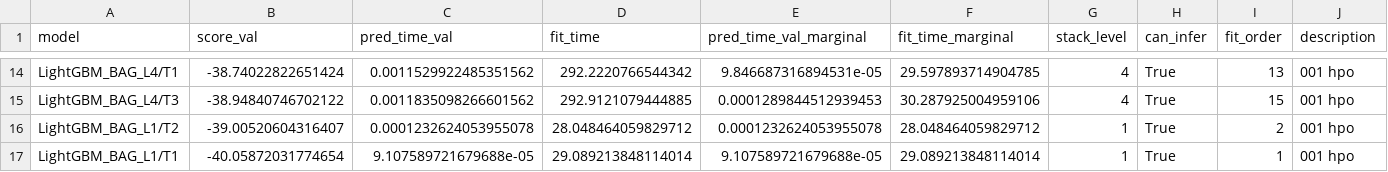
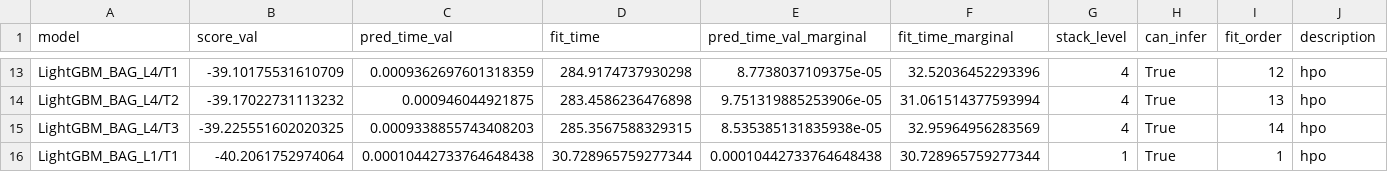
Before and after one commit to javier-cp6/udacity_nd009t-c1-intro-to-ml-project-starter, a CSV file: leaderboard_hpo.csv, drawn as a sheet; only a part is shown, gaps mark what is left out; removed rows and columns are numbered as before the commit, all else as after; the diff covers the shown part only; the diff names each change by its address in the sheet, - before the commit and + after, or states it on an @@ line.

```diff
--- a/leaderboard_hpo.csv
+++ b/leaderboard_hpo.csv
-B13 (score_val): -38.74022822651424
+B13 (score_val): -39.10175531610709
-C13 (pred_time_val): 0.0011529922485351562
+C13 (pred_time_val): 0.0009362697601318359
-D13 (fit_time): 292.2220766544342
+D13 (fit_time): 284.9174737930298
-E13 (pred_time_val_marginal): 9.846687316894531e-05
+E13 (pred_time_val_marginal): 8.7738037109375e-05
-F13 (fit_time_marginal): 29.597893714904785
+F13 (fit_time_marginal): 32.52036452293396
-I13 (fit_order): 13
+I13 (fit_order): 12
-J13 (description): 001 hpo
+J13 (description): hpo
+row 14: LightGBM_BAG_L4/T2 | -39.17022731113232 | 0.000946044921875 | 283.4586236476898 | 9.751319885253906e-05 | 31.061514377593994 | 4 | True | 13 | hpo
-B15 (score_val): -38.94840746702122
+B15 (score_val): -39.225551602020325
-C15 (pred_time_val): 0.0011835098266601562
+C15 (pred_time_val): 0.0009338855743408203
-D15 (fit_time): 292.9121079444885
+D15 (fit_time): 285.3567588329315
-E15 (pred_time_val_marginal): 0.0001289844512939453
+E15 (pred_time_val_marginal): 8.535385131835938e-05
-F15 (fit_time_marginal): 30.287925004959106
+F15 (fit_time_marginal): 32.95964956283569
-I15 (fit_order): 15
+I15 (fit_order): 14
-J15 (description): 001 hpo
+J15 (description): hpo
-row 16: LightGBM_BAG_L1/T2 | -39.00520604316407 | 0.0001232624053955078 | 28.048464059829712 | 0.0001232624053955078 | 28.048464059829712 | 1 | True | 2 | 001 hpo
-B16 (score_val): -40.05872031774654
+B16 (score_val): -40.2061752974064
-C16 (pred_time_val): 9.107589721679688e-05
+C16 (pred_time_val): 0.00010442733764648438
-D16 (fit_time): 29.089213848114014
+D16 (fit_time): 30.728965759277344
-E16 (pred_time_val_marginal): 9.107589721679688e-05
+E16 (pred_time_val_marginal): 0.00010442733764648438
-F16 (fit_time_marginal): 29.089213848114014
+F16 (fit_time_marginal): 30.728965759277344
-J16 (description): 001 hpo
+J16 (description): hpo
```
Also changed, not shown: 2 added rows, 3 removed rows and 63 edited cells elsewhere in this file, leaderboard.csv, submission.csv, 9 other files.
